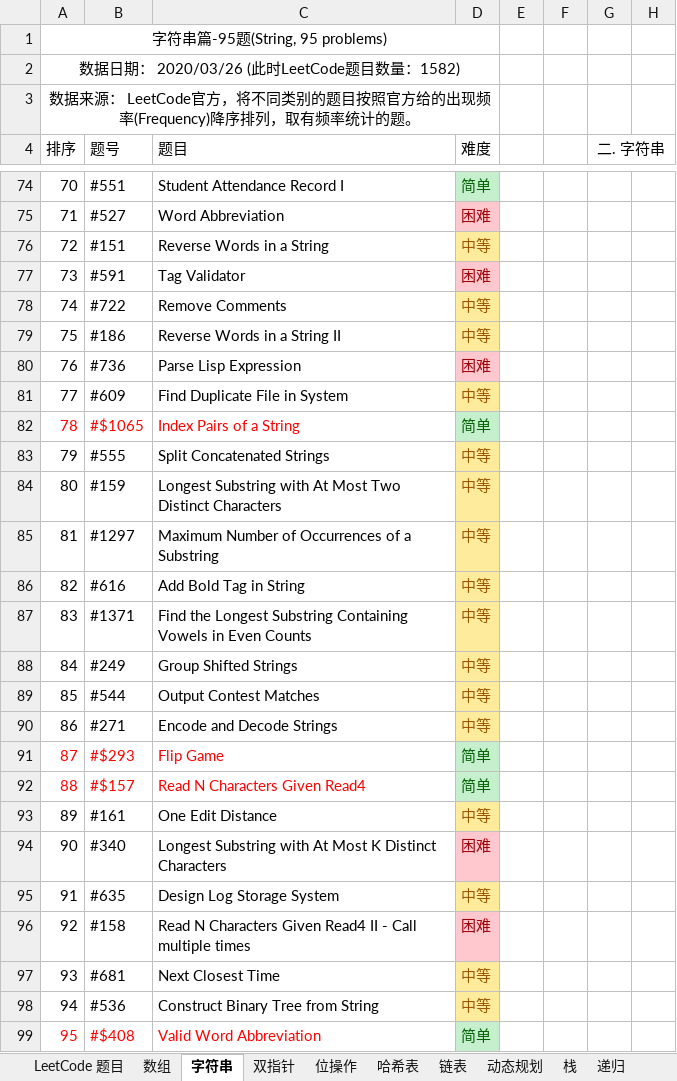
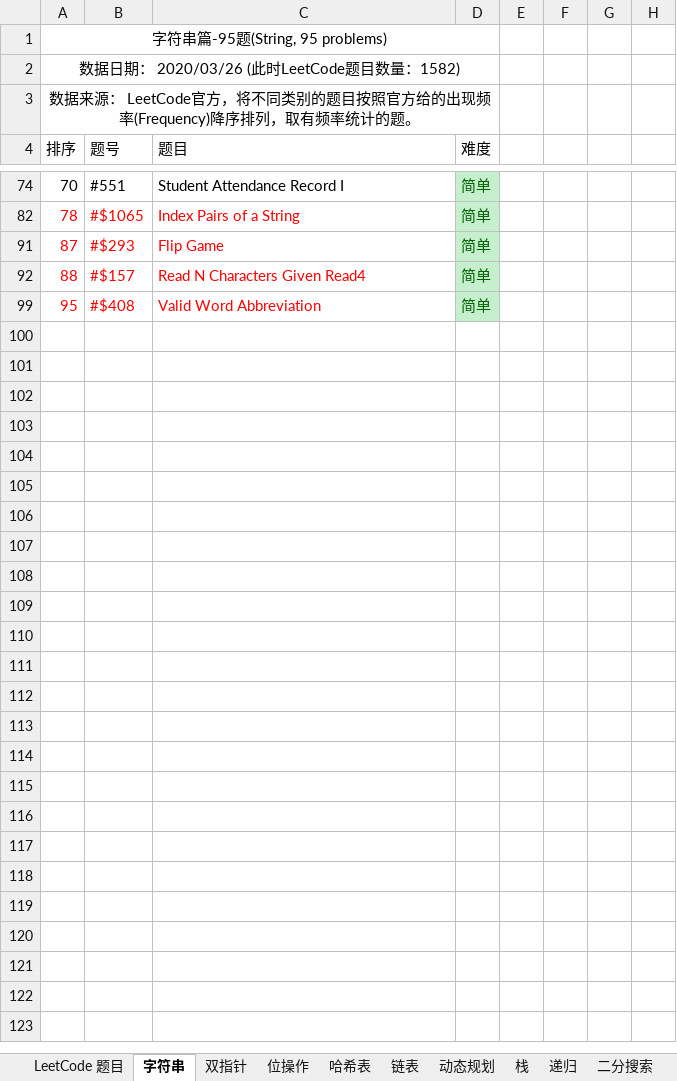
Before and after one commit to unwindfly/LeetCode, an Excel workbook: LeetCode 题目.xlsx, sheet 字符串, drawn as a sheet; only a part is shown, gaps mark what is left out; values as stored, in another font and other column widths than the file's, no borders; charts and pictures and conditional formats not drawn; the diff covers the shown part only; the diff names each change by its address in the sheet, - before the commit and + after, or states it on an @@ line.

```diff
--- a/LeetCode 题目.xlsx (sheet 字符串)
+++ b/LeetCode 题目.xlsx (sheet 字符串)
@@ sheet tab hidden: 数组 @@
-G4: 二. 字符串
+G4: (empty)
-G4:H4 merged
@@ row 75 hidden: 71 | #527 | Word Abbreviation | 困难 @@
@@ row 76 hidden: 72 | #151 | Reverse Words in a String | 中等 @@
@@ row 77 hidden: 73 | #591 | Tag Validator | 困难 @@
@@ row 78 hidden: 74 | #722 | Remove Comments | 中等 @@
@@ row 79 hidden: 75 | #186 | Reverse Words in a String II | 中等 @@
@@ row 80 hidden: 76 | #736 | Parse Lisp Expression | 困难 @@
@@ row 81 hidden: 77 | #609 | Find Duplicate File in System | 中等 @@
@@ row 83 hidden: 79 | #555 | Split Concatenated Strings | 中等 @@
@@ row 84 hidden: 80 | #159 | Longest Substring with At Most Two Distinct Characters | 中等 @@
@@ row 85 hidden: 81 | #1297 | Maximum Number of Occurrences of a Substring | 中等 @@
@@ row 86 hidden: 82 | #616 | Add Bold Tag in String | 中等 @@
@@ row 87 hidden: 83 | #1371 | Find the Longest Substring Containing Vowels in Even Counts | 中等 @@
@@ row 88 hidden: 84 | #249 | Group Shifted Strings | 中等 @@
@@ row 89 hidden: 85 | #544 | Output Contest Matches | 中等 @@
@@ row 90 hidden: 86 | #271 | Encode and Decode Strings | 中等 @@
@@ row 93 hidden: 89 | #161 | One Edit Distance | 中等 @@
@@ row 94 hidden: 90 | #340 | Longest Substring with At Most K Distinct Characters | 困难 @@
@@ row 95 hidden: 91 | #635 | Design Log Storage System | 中等 @@
@@ row 96 hidden: 92 | #158 | Read N Characters Given Read4 II - Call multiple times | 困难 @@
@@ row 97 hidden: 93 | #681 | Next Closest Time | 中等 @@
@@ row 98 hidden: 94 | #536 | Construct Binary Tree from String | 中等 @@
```
Also changed, not shown: 8 removed rows, 34 hidden or unhidden rows, 10 edited cells and cell formats elsewhere in this sheet, sheet 排序, sheet 递归, sheet 动态规划, sheet 队列, sheet 二分搜索, sheet LeetCode 题目, 5 more sheets, charts or pictures, 3 other files.
